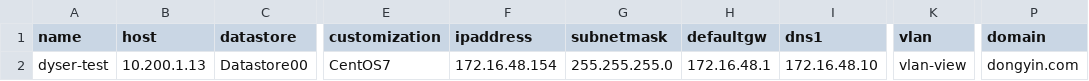
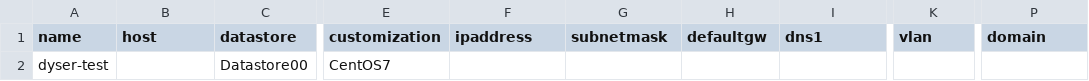
Before and after one commit to wytle/new-vm, a CSV file: Centos7/centos.csv, drawn as a sheet; only a part is shown, gaps mark what is left out; the diff names each change by its address in the sheet, - before the commit and + after, or states it on an @@ line.

```diff
--- a/Centos7/centos.csv
+++ b/Centos7/centos.csv
-B2 (host): 10.200.1.13
+B2 (host): (empty)
-F2 (ipaddress): 172.16.48.154
+F2 (ipaddress): (empty)
-G2 (subnetmask): 255.255.255.0
+G2 (subnetmask): (empty)
-H2 (defaultgw): 172.16.48.1
+H2 (defaultgw): (empty)
-I2 (dns1): 172.16.48.10
+I2 (dns1): (empty)
-K2 (vlan): vlan-view
+K2 (vlan): (empty)
-P2 (domain): dongyin.com
+P2 (domain): (empty)
```
Also changed, not shown: WS2008/windows2008.csv.
